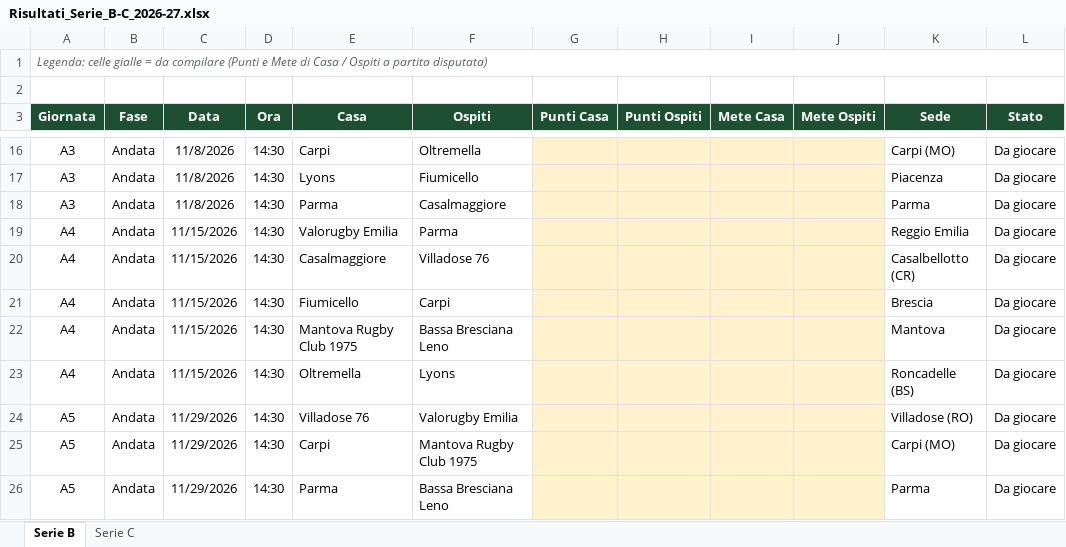
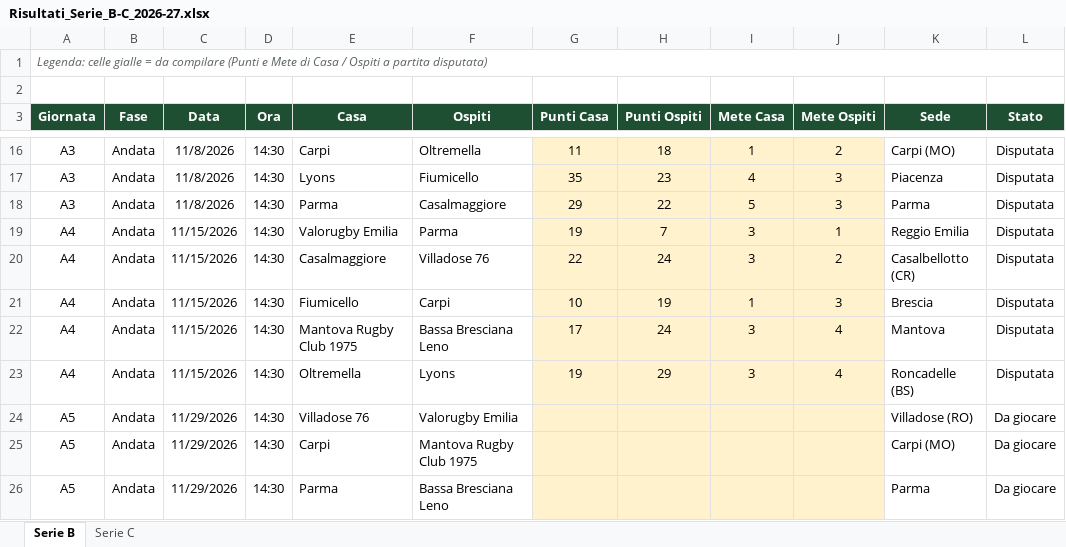
Before and after one commit to Max-Roversi/rugby-borgo-pubblico, an Excel workbook: Risultati_Serie_B-C_2026-27.xlsx, sheet Serie B, drawn as a sheet; only a part is shown, gaps mark what is left out; values as stored, in another font and other column widths than the file's, no borders; the diff covers the shown part only; the diff names each change by its address in the sheet, - before the commit and + after, or states it on an @@ line.

```diff
--- a/Risultati_Serie_B-C_2026-27.xlsx (sheet Serie B)
+++ b/Risultati_Serie_B-C_2026-27.xlsx (sheet Serie B)
-G16 (Punti Casa): (empty)
+G16 (Punti Casa): 11
-H16 (Punti Ospiti): (empty)
+H16 (Punti Ospiti): 18
-I16 (Mete Casa): (empty)
+I16 (Mete Casa): 1
-J16 (Mete Ospiti): (empty)
+J16 (Mete Ospiti): 2
-L16:L23 (Stato): Da giocare
+L16:L23 (Stato): Disputata
-G17 (Punti Casa): (empty)
+G17 (Punti Casa): 35
-H17 (Punti Ospiti): (empty)
+H17 (Punti Ospiti): 23
-I17 (Mete Casa): (empty)
+I17 (Mete Casa): 4
-J17:J18 (Mete Ospiti): (empty)
+J17:J18 (Mete Ospiti): 3
-G18 (Punti Casa): (empty)
+G18 (Punti Casa): 29
-H18 (Punti Ospiti): (empty)
+H18 (Punti Ospiti): 22
-I18 (Mete Casa): (empty)
+I18 (Mete Casa): 5
-G19 (Punti Casa): (empty)
+G19 (Punti Casa): 19
-H19 (Punti Ospiti): (empty)
+H19 (Punti Ospiti): 7
-I19:I20 (Mete Casa): (empty)
+I19:I20 (Mete Casa): 3
-J19 (Mete Ospiti): (empty)
+J19 (Mete Ospiti): 1
-G20 (Punti Casa): (empty)
+G20 (Punti Casa): 22
-H20 (Punti Ospiti): (empty)
+H20 (Punti Ospiti): 24
-J20 (Mete Ospiti): (empty)
+J20 (Mete Ospiti): 2
-G21 (Punti Casa): (empty)
+G21 (Punti Casa): 10
-H21 (Punti Ospiti): (empty)
+H21 (Punti Ospiti): 19
-I21 (Mete Casa): (empty)
+I21 (Mete Casa): 1
-J21 (Mete Ospiti): (empty)
+J21 (Mete Ospiti): 3
-G22 (Punti Casa): (empty)
+G22 (Punti Casa): 17
-H22 (Punti Ospiti): (empty)
+H22 (Punti Ospiti): 24
-I22:I23 (Mete Casa): (empty)
+I22:I23 (Mete Casa): 3
-J22:J23 (Mete Ospiti): (empty)
+J22:J23 (Mete Ospiti): 4
-G23 (Punti Casa): (empty)
+G23 (Punti Casa): 19
-H23 (Punti Ospiti): (empty)
+H23 (Punti Ospiti): 29
```
Also changed, not shown: 39 edited cells elsewhere in this sheet, sheet Serie C.
